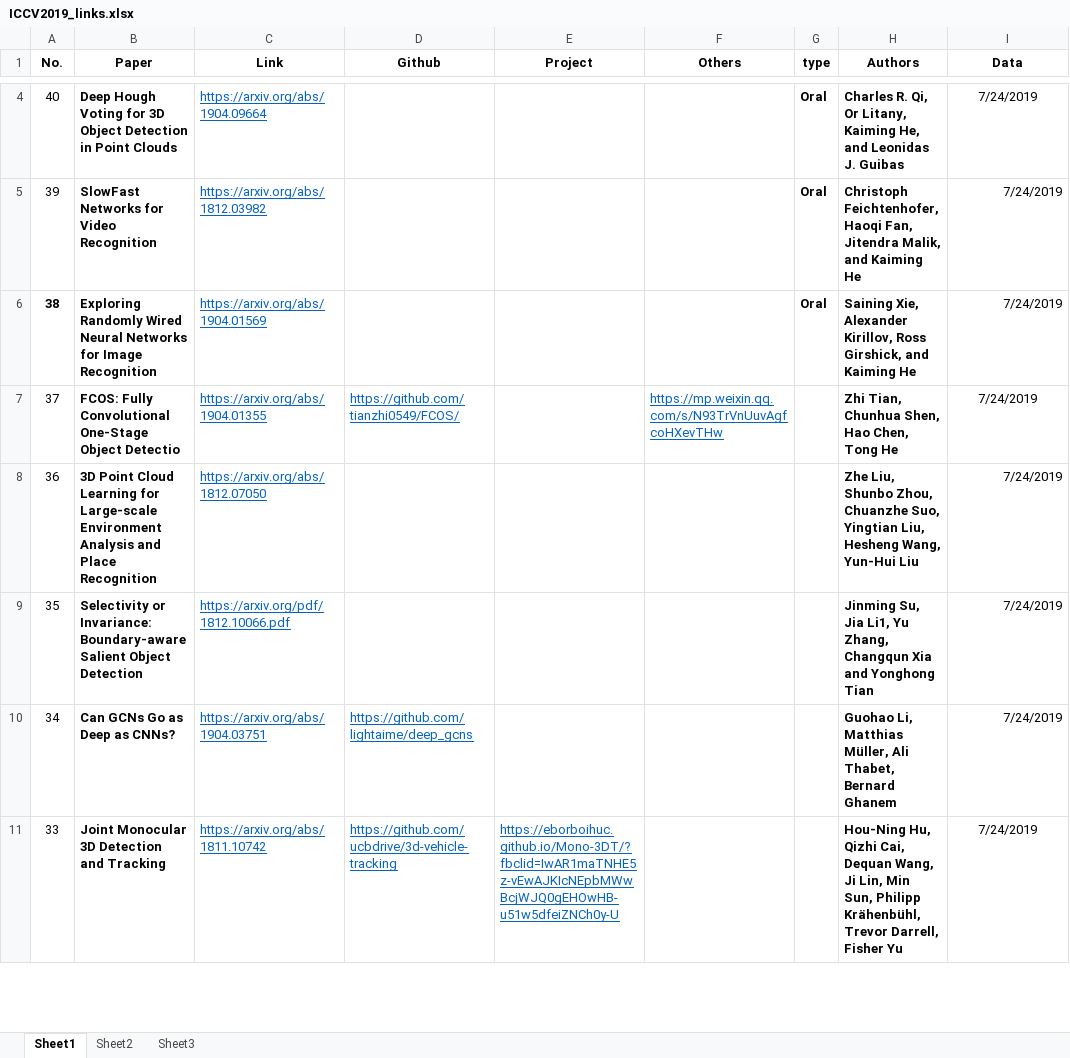
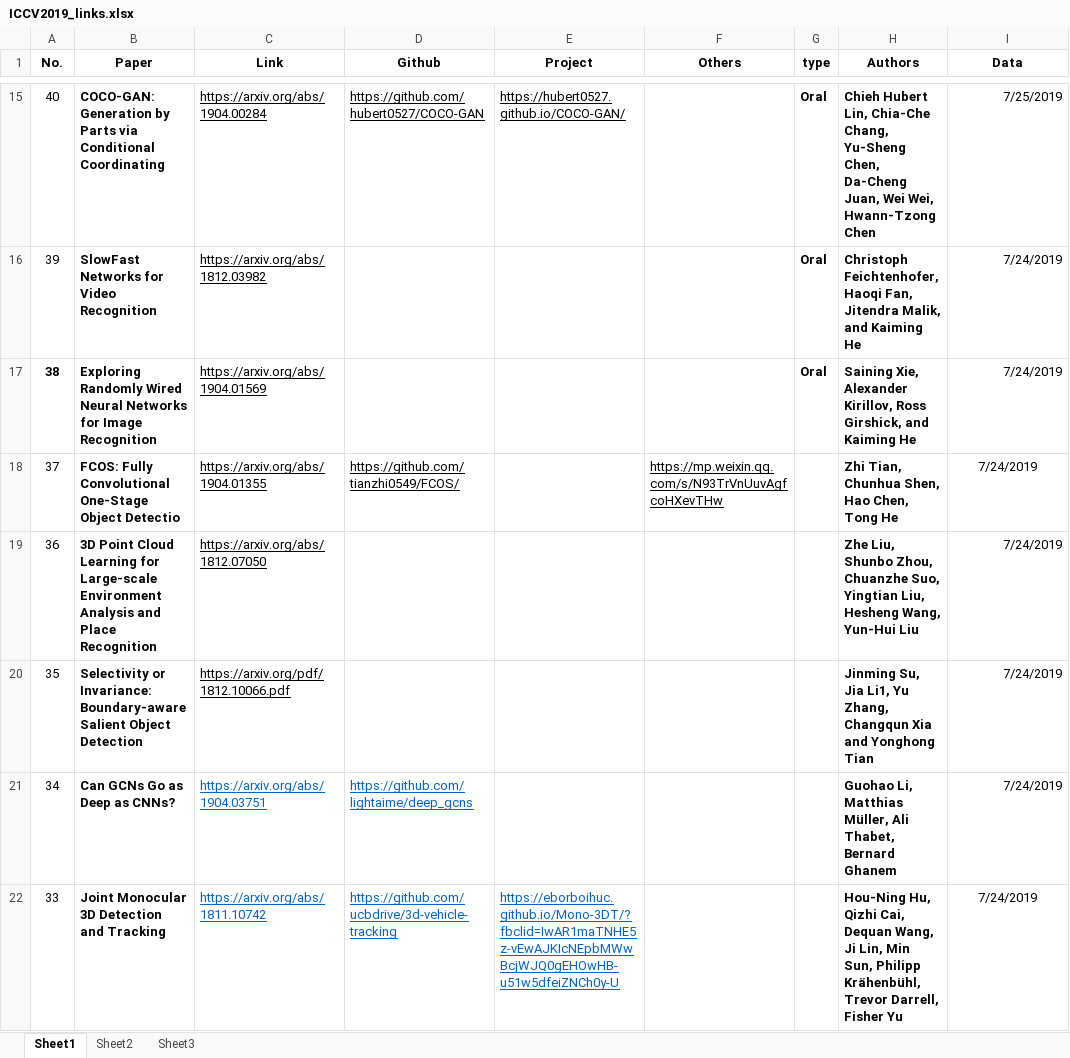
Before and after one commit to extreme-assistant/ICCV2023-Paper-Code-Interpretation, an Excel workbook: ICCV2019_links.xlsx, sheet Sheet1, drawn as a sheet; only a part is shown, gaps mark what is left out; values as stored, in another font and other column widths than the file's, no borders; conditional formats not drawn; addresses are those after the commit; the diff covers the shown part only; the diff names each change by its address in the sheet, - before the commit and + after, or states it on an @@ line.

Commit message:
add 11 new papers,43~53

```diff
--- a/ICCV2019_links.xlsx (sheet Sheet1)
+++ b/ICCV2019_links.xlsx (sheet Sheet1)
-B15 (Paper): Deep Hough Voting for 3D Object Detection in Point Clouds
+B15 (Paper): COCO-GAN: Generation by Parts via Conditional Coordinating
-C15:C17 text colour: #0563C1
+C15:C17 text colour: black
-C15 (Link): https://arxiv.org/abs/1904.09664
+C15 (Link): https://arxiv.org/abs/1904.00284
-D15 (Github): (empty)
+D15 (Github): https://github.com/hubert0527/COCO-GAN
-E15 (Project): (empty)
+E15 (Project): https://hubert0527.github.io/COCO-GAN/
-H15 (Authors): Charles R. Qi, Or Litany, Kaiming He, and Leonidas J. Guibas
+H15 (Authors): Chieh Hubert Lin, Chia-Che Chang, Yu-Sheng Chen, Da-Cheng Juan, Wei Wei, Hwann-Tzong Chen
-I15 (Data): 7/24/2019
+I15 (Data): 7/25/2019
-I15 alignment: center
+I15 alignment: right
-C18:D18 text colour: #0563C1
+C18:D18 text colour: black
-F18 text colour: #0563C1
+F18 text colour: black
-C19:C20 text colour: #0563C1
+C19:C20 text colour: black
```
Also changed, not shown: 11 added rows, 2 edited cells and cell formats elsewhere in this sheet, 1 other file.
